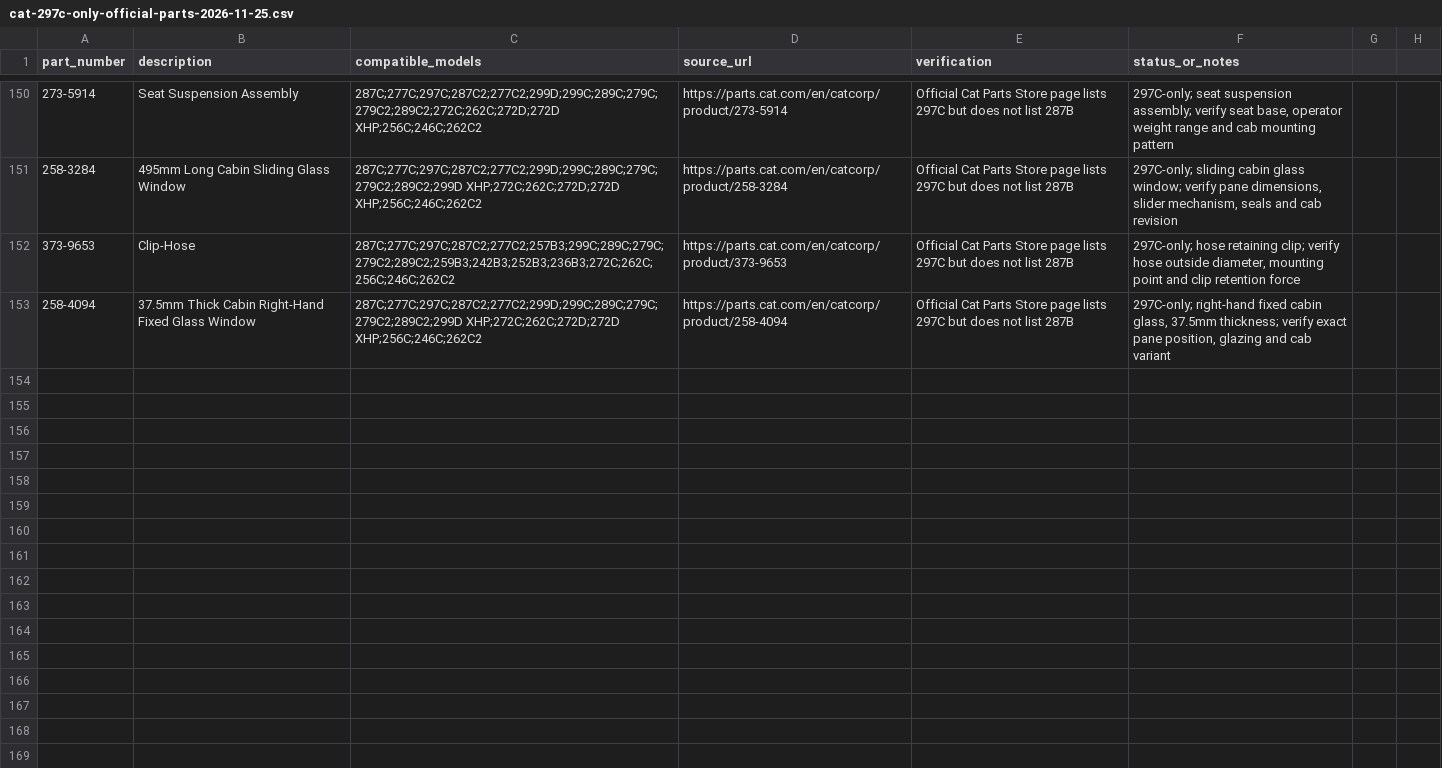
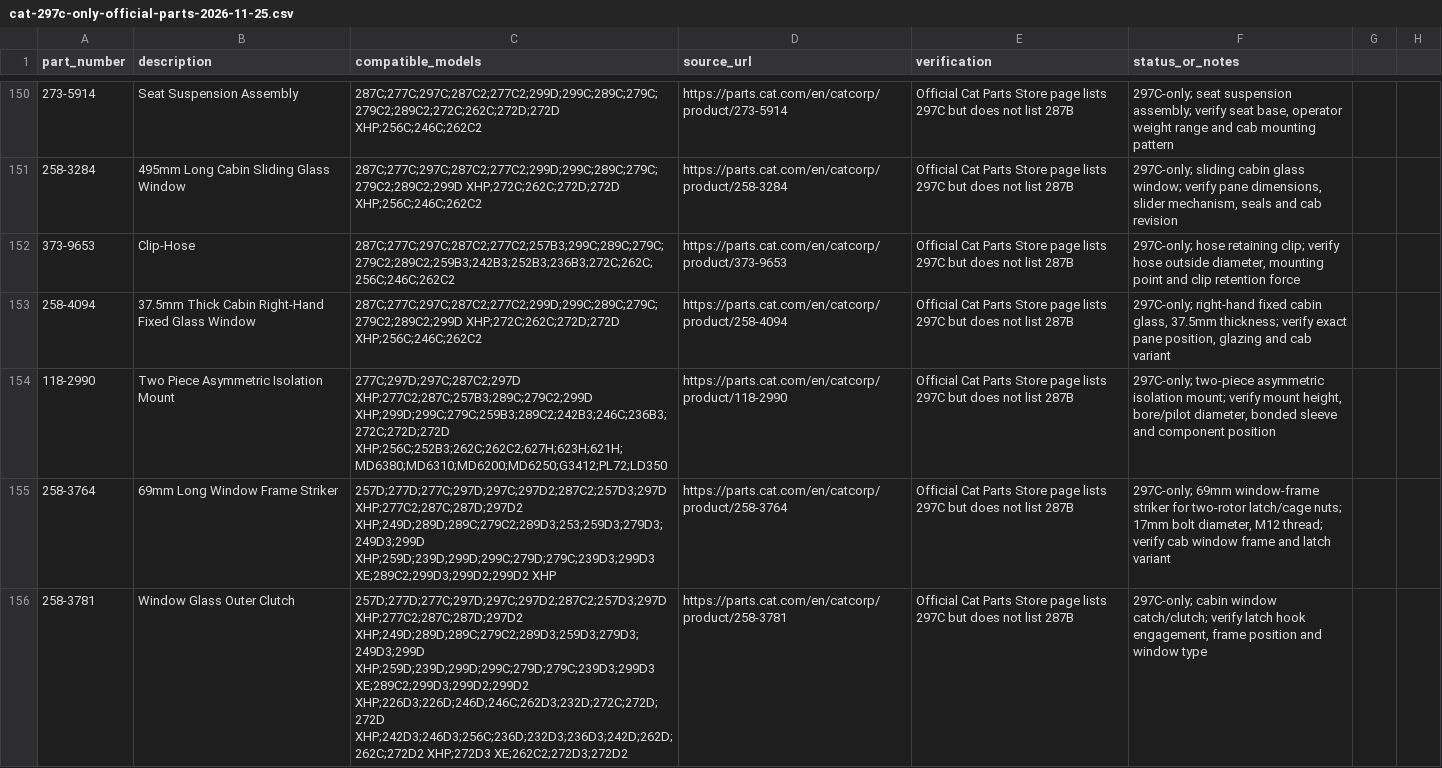
Before and after one commit to saeed860/Amoot-Machine, a CSV file: data/cat-297c-only-official-parts-2026-11-25.csv, drawn as a sheet; only a part is shown, gaps mark what is left out; the diff names each change by its address in the sheet, - before the commit and + after, or states it on an @@ line.

Commit message:
Record Cat 297C-only mount and cabin latch fitments

```diff
--- a/data/cat-297c-only-official-parts-2026-11-25.csv
+++ b/data/cat-297c-only-official-parts-2026-11-25.csv
+row 154: 118-2990 | Two Piece Asymmetric Isolation Mount | 277C;297D;297C;287C2;297D XHP;277C2;287C;257B3;289C;279C2;299D XHP;299D;299C;279C;259B3;289C2;242B3;246C;236B3;272C;272D;272D XHP;256C;252B3;262C;262C2;627H;623H;621H;MD6380;MD6310;MD6200;MD6250;G3412;PL72;LD350 | https://parts.cat.com/en/catcorp/product/118-2990 | Official Cat Parts Store page lists 297C but does not list 287B | 297C-only; two-piece asymmetric isolation mount; verify mount height, bore/pilot diameter, bonded sleeve and component position
+row 155: 258-3764 | 69mm Long Window Frame Striker | 257D;277D;277C;297D;297C;297D2;287C2;257D3;297D XHP;277C2;287C;287D;297D2 XHP;249D;289D;289C;279C2;289D3;253;259D3;279D3;249D3;299D XHP;259D;239D;299D;299C;279D;279C;239D3;299D3 XE;289C2;299D3;299D2;299D2 XHP | https://parts.cat.com/en/catcorp/product/258-3764 | Official Cat Parts Store page lists 297C but does not list 287B | 297C-only; 69mm window-frame striker for two-rotor latch/cage nuts; 17mm bolt diameter, M12 thread; verify cab window frame and latch variant
+row 156: 258-3781 | Window Glass Outer Clutch | 257D;277D;277C;297D;297C;297D2;287C2;257D3;297D XHP;277C2;287C;287D;297D2 XHP;249D;289D;289C;279C2;289D3;259D3;279D3;249D3;299D XHP;259D;239D;299D;299C;279D;279C;239D3;299D3 XE;289C2;299D3;299D2;299D2 XHP;226D3;226D;246D;246C;262D3;232D;272C;272D;272D XHP;242D3;246D3;256C;236D;232D3;236D3;242D;262D;262C;272D2 XHP;272D3 XE;262C2;272D3;272D2 | https://parts.cat.com/en/catcorp/product/258-3781 | Official Cat Parts Store page lists 297C but does not list 287B | 297C-only; cabin window catch/clutch; verify latch hook engagement, frame position and window type
```
